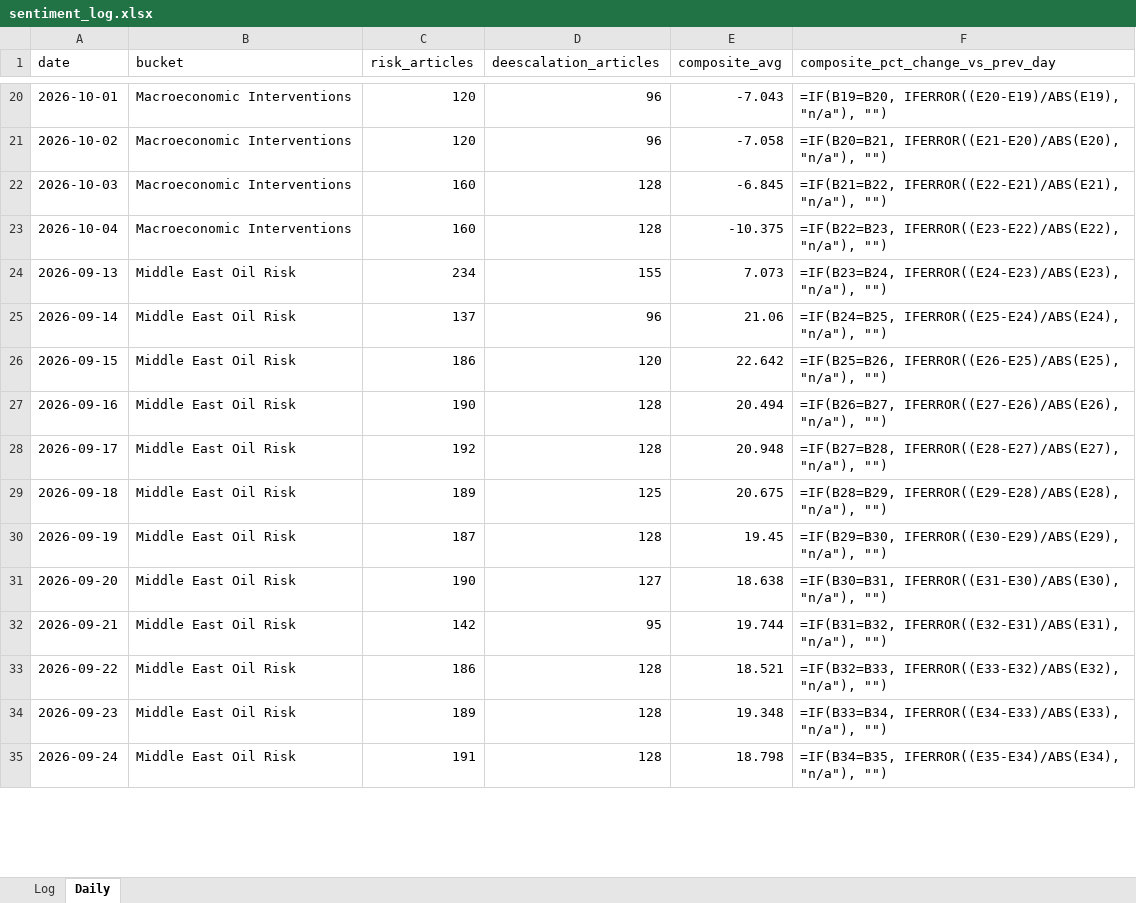
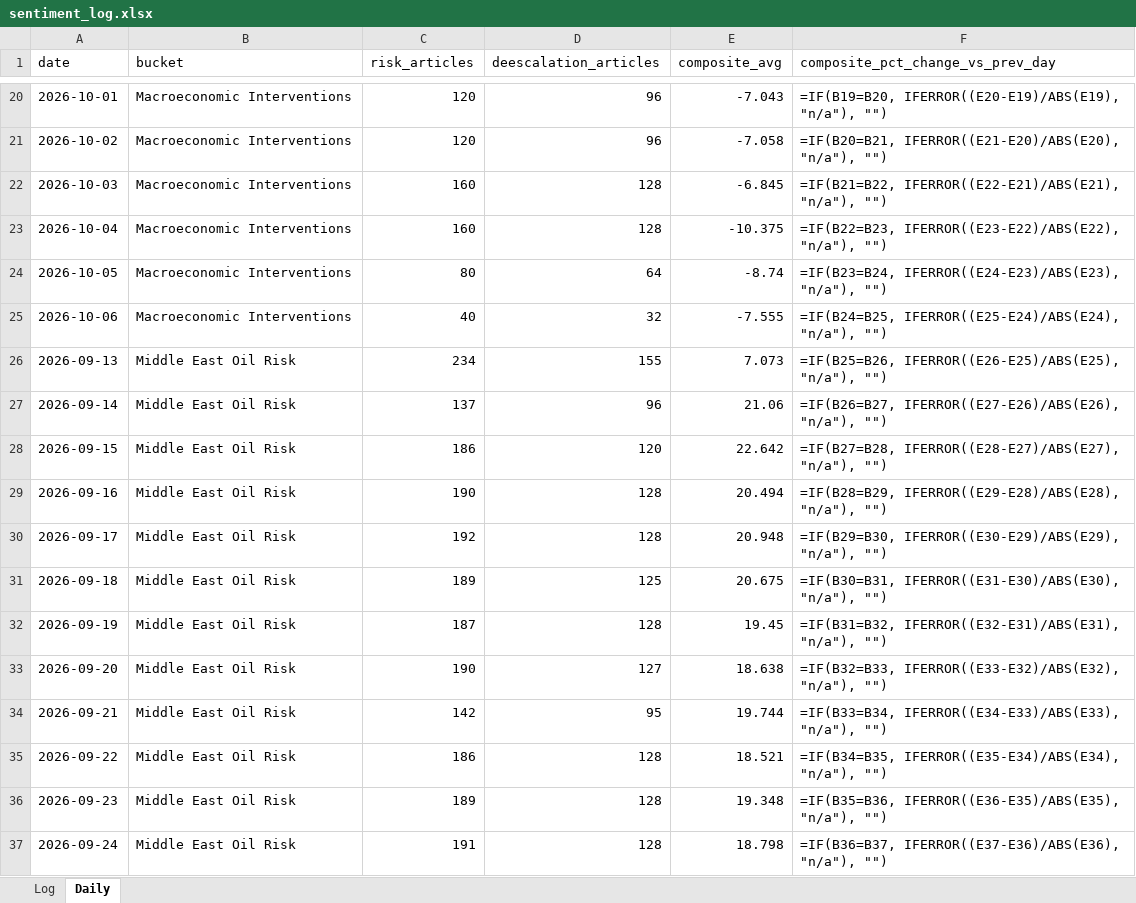
Before and after one commit to Jamesssurfer/CriticalNews_Sentiment, an Excel workbook: data/sentiment_log.xlsx, sheet Daily, drawn as a sheet; only a part is shown, gaps mark what is left out; values as stored, in another font and other column widths than the file's, no borders; formulas without a stored value are shown as written; addresses are those after the commit; the diff covers the shown part only; the diff names each change by its address in the sheet, - before the commit and + after, or states it on an @@ line.

```diff
--- a/data/sentiment_log.xlsx (sheet Daily)
+++ b/data/sentiment_log.xlsx (sheet Daily)
+row 24: 2026-10-05 | Macroeconomic Interventions | 80 | 64 | -8.74 | =IF(B23=B24, IFERROR((E24-E23)/ABS(E23), "n/a"), "")
+row 25: 2026-10-06 | Macroeconomic Interventions | 40 | 32 | -7.555 | =IF(B24=B25, IFERROR((E25-E24)/ABS(E24), "n/a"), "")
-F26 (composite_pct_change_vs_prev_day): =IF(B23=B24, IFERROR((E24-E23)/ABS(E23), "n/a"), "")
+F26 (composite_pct_change_vs_prev_day): =IF(B25=B26, IFERROR((E26-E25)/ABS(E25), "n/a"), "")
-F27 (composite_pct_change_vs_prev_day): =IF(B24=B25, IFERROR((E25-E24)/ABS(E24), "n/a"), "")
+F27 (composite_pct_change_vs_prev_day): =IF(B26=B27, IFERROR((E27-E26)/ABS(E26), "n/a"), "")
-F28 (composite_pct_change_vs_prev_day): =IF(B25=B26, IFERROR((E26-E25)/ABS(E25), "n/a"), "")
+F28 (composite_pct_change_vs_prev_day): =IF(B27=B28, IFERROR((E28-E27)/ABS(E27), "n/a"), "")
-F29 (composite_pct_change_vs_prev_day): =IF(B26=B27, IFERROR((E27-E26)/ABS(E26), "n/a"), "")
+F29 (composite_pct_change_vs_prev_day): =IF(B28=B29, IFERROR((E29-E28)/ABS(E28), "n/a"), "")
-F30 (composite_pct_change_vs_prev_day): =IF(B27=B28, IFERROR((E28-E27)/ABS(E27), "n/a"), "")
+F30 (composite_pct_change_vs_prev_day): =IF(B29=B30, IFERROR((E30-E29)/ABS(E29), "n/a"), "")
-F31 (composite_pct_change_vs_prev_day): =IF(B28=B29, IFERROR((E29-E28)/ABS(E28), "n/a"), "")
+F31 (composite_pct_change_vs_prev_day): =IF(B30=B31, IFERROR((E31-E30)/ABS(E30), "n/a"), "")
-F32 (composite_pct_change_vs_prev_day): =IF(B29=B30, IFERROR((E30-E29)/ABS(E29), "n/a"), "")
+F32 (composite_pct_change_vs_prev_day): =IF(B31=B32, IFERROR((E32-E31)/ABS(E31), "n/a"), "")
-F33 (composite_pct_change_vs_prev_day): =IF(B30=B31, IFERROR((E31-E30)/ABS(E30), "n/a"), "")
+F33 (composite_pct_change_vs_prev_day): =IF(B32=B33, IFERROR((E33-E32)/ABS(E32), "n/a"), "")
-F34 (composite_pct_change_vs_prev_day): =IF(B31=B32, IFERROR((E32-E31)/ABS(E31), "n/a"), "")
+F34 (composite_pct_change_vs_prev_day): =IF(B33=B34, IFERROR((E34-E33)/ABS(E33), "n/a"), "")
-F35 (composite_pct_change_vs_prev_day): =IF(B32=B33, IFERROR((E33-E32)/ABS(E32), "n/a"), "")
+F35 (composite_pct_change_vs_prev_day): =IF(B34=B35, IFERROR((E35-E34)/ABS(E34), "n/a"), "")
-F36 (composite_pct_change_vs_prev_day): =IF(B33=B34, IFERROR((E34-E33)/ABS(E33), "n/a"), "")
+F36 (composite_pct_change_vs_prev_day): =IF(B35=B36, IFERROR((E36-E35)/ABS(E35), "n/a"), "")
-F37 (composite_pct_change_vs_prev_day): =IF(B34=B35, IFERROR((E35-E34)/ABS(E34), "n/a"), "")
+F37 (composite_pct_change_vs_prev_day): =IF(B36=B37, IFERROR((E37-E36)/ABS(E36), "n/a"), "")
```
Also changed, not shown: 4 added rows and 32 edited cells elsewhere in this sheet, 1 other file.
